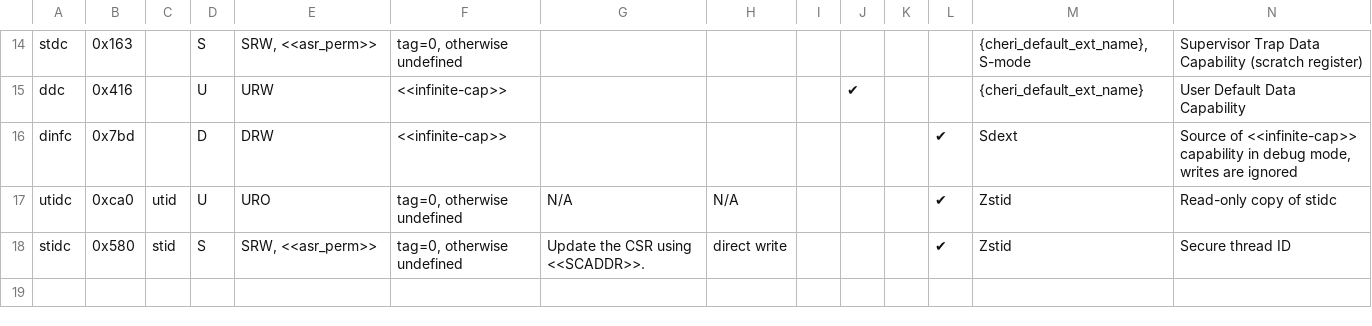
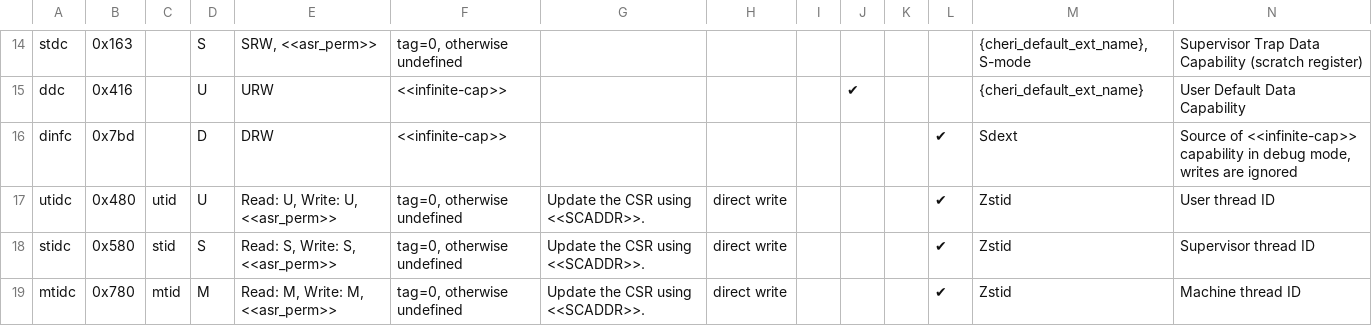
Before and after one commit to riscv/riscv-cheri, a CSV file: src/csv/CHERI_CSR.csv, drawn as a sheet; only a part is shown, gaps mark what is left out; the diff names each change by its address in the sheet, - before the commit and + after, or states it on an @@ line.

Commit message:
Added changes to CHERI_CSV.csv

```diff
--- a/src/csv/CHERI_CSR.csv
+++ b/src/csv/CHERI_CSR.csv
-B17: 0xca0
+B17: 0x480
-E17: URO
+E17: Read: U, Write: U, <<asr_perm>>
-G17: N/A
+G17: Update the CSR using <<SCADDR>>.
-H17: N/A
+H17: direct write
-N17: Read-only copy of stidc
+N17: User thread ID
-E18: SRW, <<asr_perm>>
+E18: Read: S, Write: S, <<asr_perm>>
-N18: Secure thread ID
+N18: Supervisor thread ID
+row 19: mtidc | 0x780 | mtid | M | Read: M, Write: M, <<asr_perm>> | tag=0, otherwise undefined | Update the CSR using <<SCADDR>>. | direct write |  |  |  | ✔ | Zstid | Machine thread ID
```
